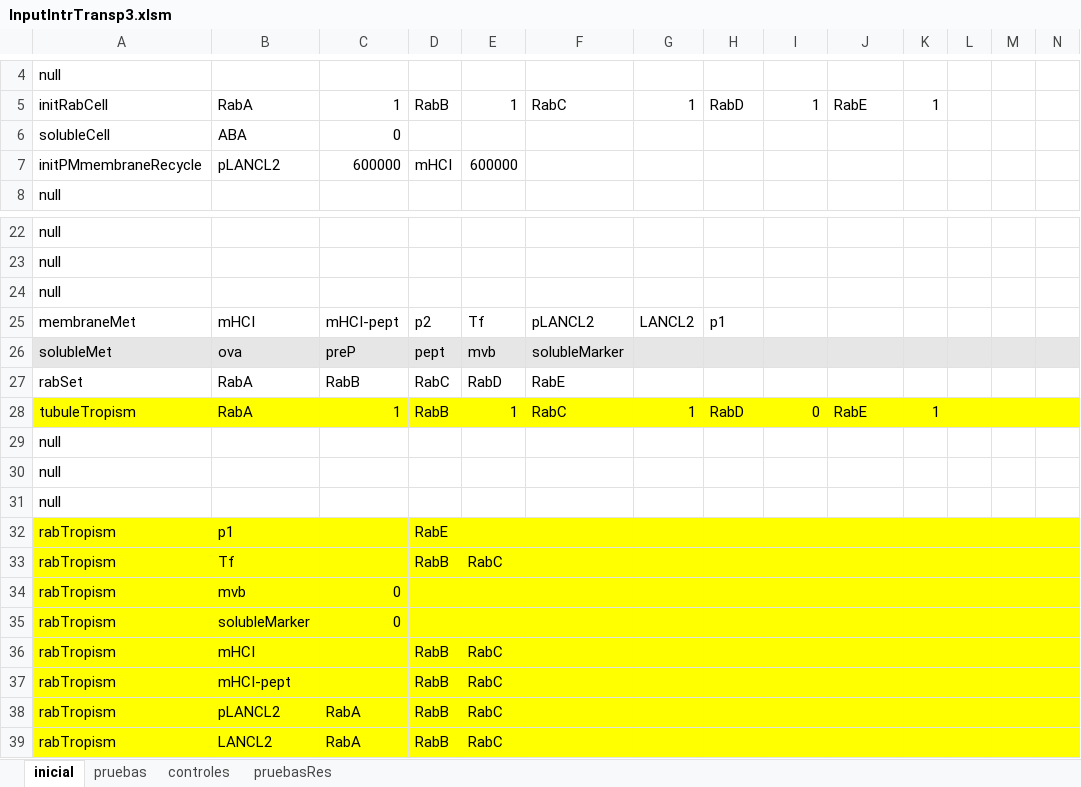
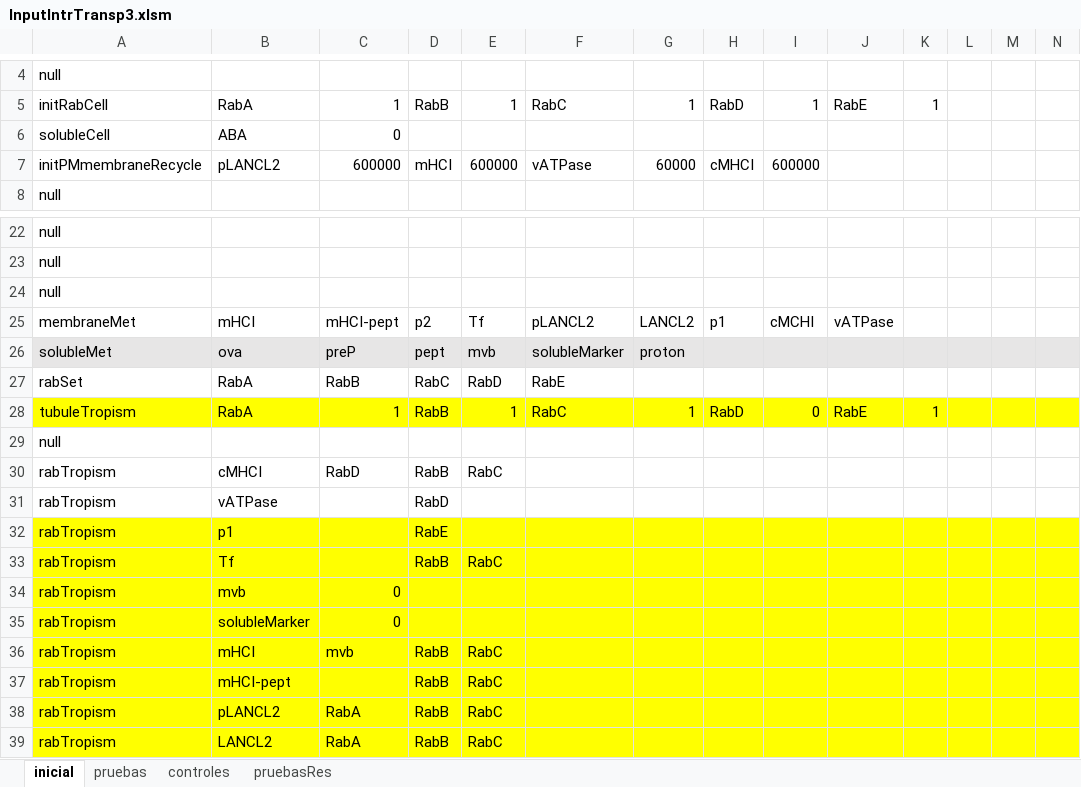
Before and after one commit to franconieto/endomembraneSystem, an Excel workbook: InputIntrTransp3.xlsm, sheet inicial, drawn as a sheet; only a part is shown, gaps mark what is left out; values as stored, in another font and other column widths than the file's, no borders; removed rows and columns are numbered as before the commit, all else as after; rows hold the shown columns only; the diff names each change by its address in the sheet, - before the commit and + after, or states it on an @@ line.

```diff
--- a/InputIntrTransp3.xlsm (sheet inicial)
+++ b/InputIntrTransp3.xlsm (sheet inicial)
-F7: (empty)
+F7: vATPase
-G7: (empty)
+G7: 60000
-H7: (empty)
+H7: cMHCI
-I7: (empty)
+I7: 600000
-I25: (empty)
+I25: cMCHI
-J25: (empty)
+J25: vATPase
-G26: (empty)
+G26: proton
-row 30: null
-row 31: null
+row 30: rabTropism | cMHCI | RabD | RabB | RabC
+row 31: rabTropism | vATPase |  | RabD
-C36: (empty)
+C36: mvb
```
Also changed, not shown: 15 other files.
